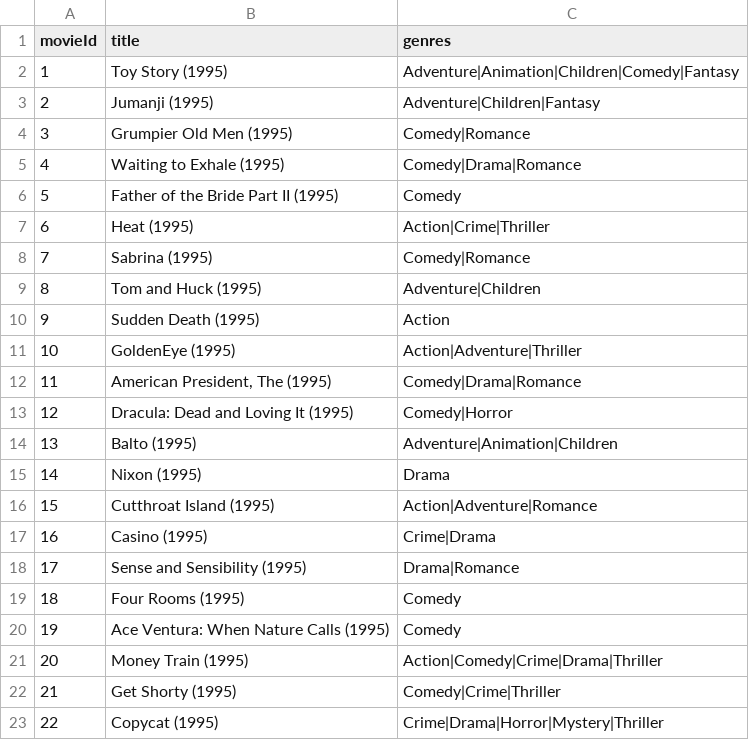
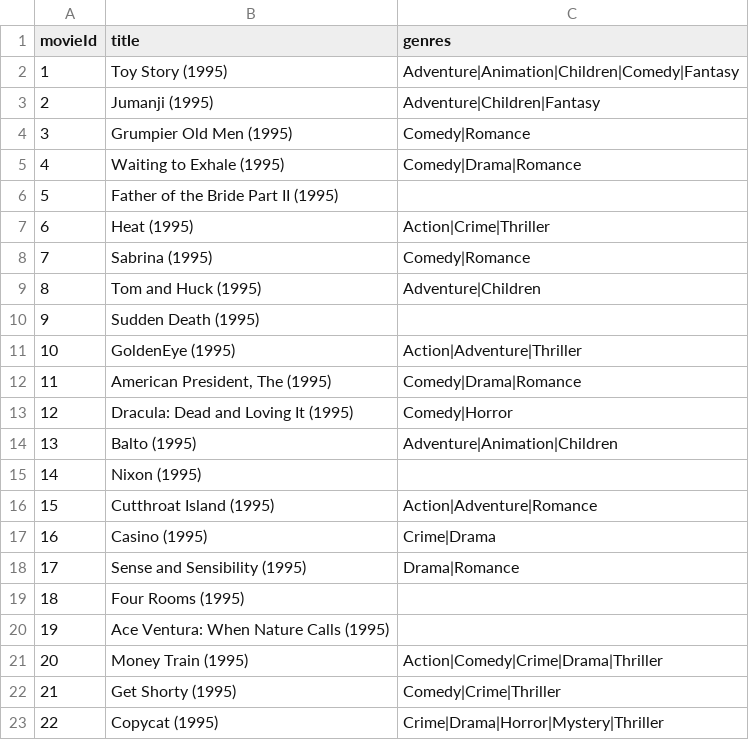
Before and after one commit to luis-keny/tarea1_mineria_de_datos, a CSV file: notebooks/ml-1m/movies.csv, drawn as a sheet; only a part is shown.

```diff
--- a/notebooks/ml-1m/movies.csv
+++ b/notebooks/ml-1m/movies.csv
@@ -5,3 +5,3 @@ movieId,title,genres
 4,Waiting to Exhale (1995),Comedy|Drama|Romance
-5,Father of the Bride Part II (1995),Comedy
+5,Father of the Bride Part II (1995),
 6,Heat (1995),Action|Crime|Thriller
@@ -9,3 +9,3 @@ movieId,title,genres
 8,Tom and Huck (1995),Adventure|Children
-9,Sudden Death (1995),Action
+9,Sudden Death (1995),
 10,GoldenEye (1995),Action|Adventure|Thriller
@@ -14,3 +14,3 @@ movieId,title,genres
 13,Balto (1995),Adventure|Animation|Children
-14,Nixon (1995),Drama
+14,Nixon (1995),
 15,Cutthroat Island (1995),Action|Adventure|Romance
@@ -18,4 +18,4 @@ movieId,title,genres
 17,Sense and Sensibility (1995),Drama|Romance
-18,Four Rooms (1995),Comedy
-19,Ace Ventura: When Nature Calls (1995),Comedy
+18,Four Rooms (1995),
+19,Ace Ventura: When Nature Calls (1995),
 20,Money Train (1995),Action|Comedy|Crime|Drama|Thriller
```
Also changed, not shown: 6 other files.
